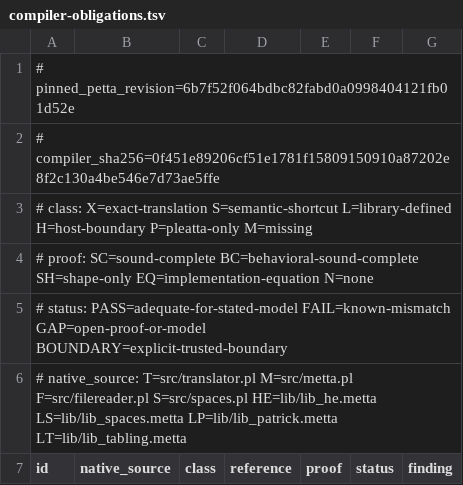
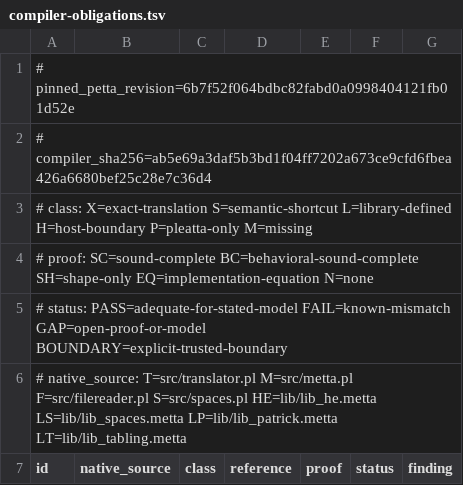
Before and after one commit to godelclaw/LeaTTa, a TSV file: diffbench/compiler-obligations.tsv, drawn as a sheet; only a part is shown.

```diff
--- a/diffbench/compiler-obligations.tsv
+++ b/diffbench/compiler-obligations.tsv
@@ -1,3 +1,3 @@
 # pinned_petta_revision=6b7f52f064bdbc82fabd0a0998404121fb01d52e
-# compiler_sha256=0f451e89206cf51e1781f15809150910a87202e8f2c130a4be546e7d73ae5ffe
+# compiler_sha256=ab5e69a3daf5b3bd1f04ff7202a673ce9cfd6fbea426a6680bef25c28e7c36d4
 # class: X=exact-translation S=semantic-shortcut L=library-defined H=host-boundary P=pleatta-only M=missing
```
Also changed, not shown: 2 other files.
